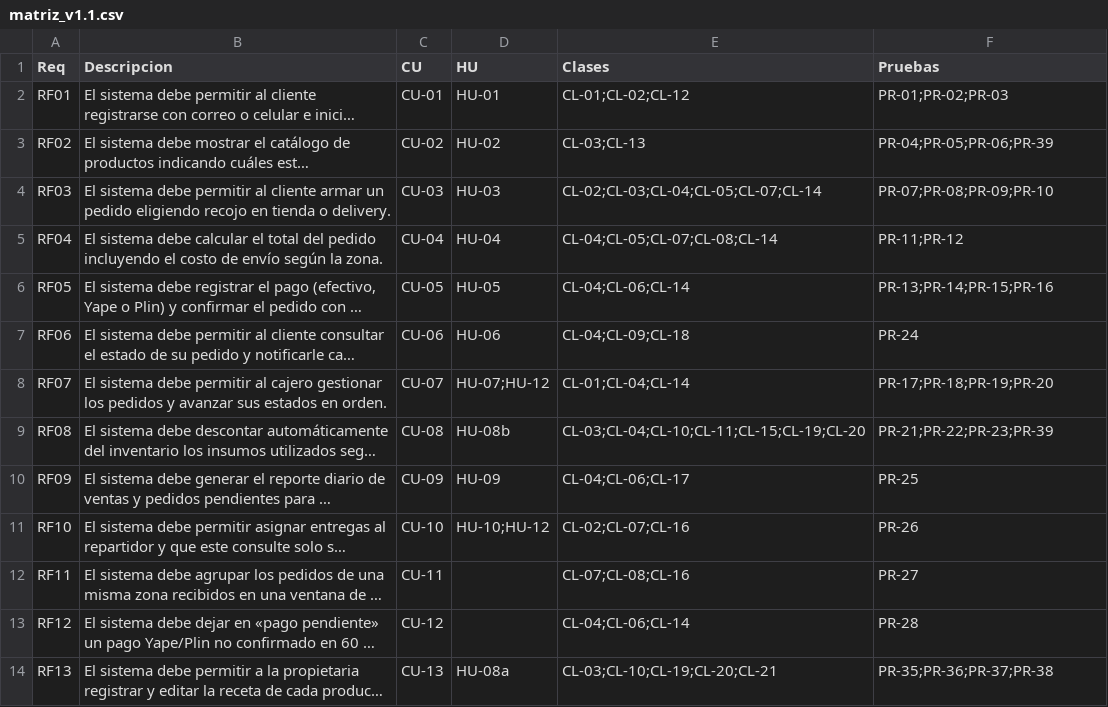
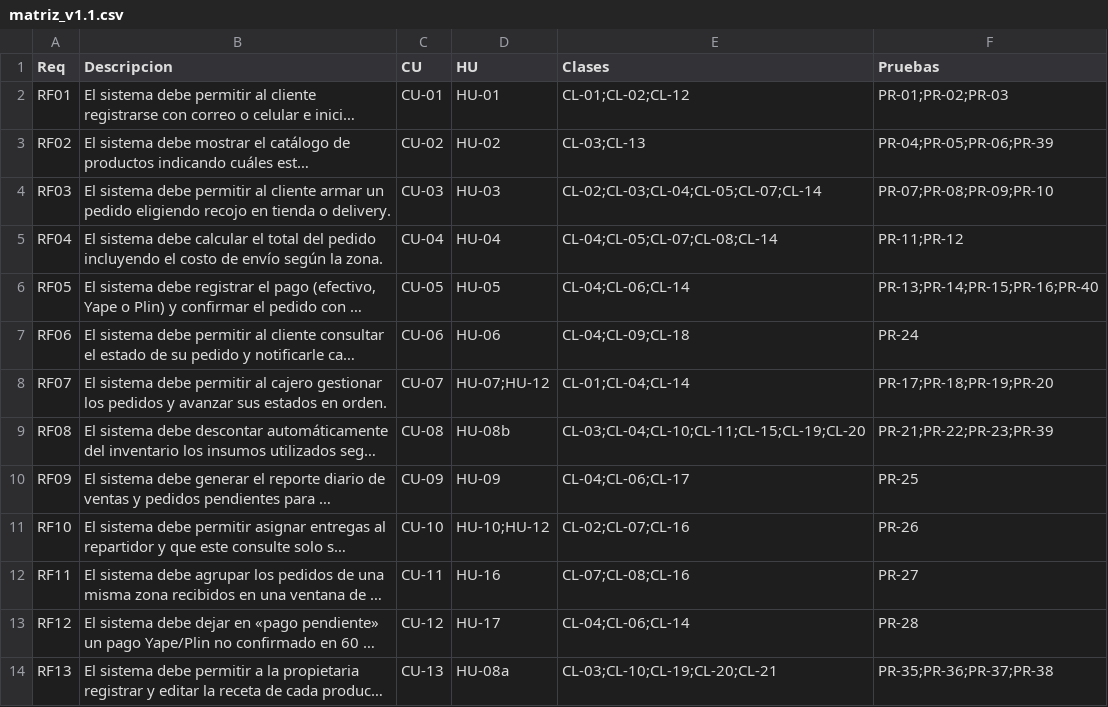
Before and after one commit to ethelplasencia-coder/Tema7_PanaderiaCajamarquina, a CSV file: matriz/matriz_v1.1.csv, drawn as a sheet; only a part is shown; long unchanged cells end in …; the diff names each change by its address in the sheet, - before the commit and + after, or states it on an @@ line.

```diff
--- a/matriz/matriz_v1.1.csv
+++ b/matriz/matriz_v1.1.csv
-F6 (Pruebas): PR-13;PR-14;PR-15;PR-16
+F6 (Pruebas): PR-13;PR-14;PR-15;PR-16;PR-40
-D12 (HU): (empty)
+D12 (HU): HU-16
-D13 (HU): (empty)
+D13 (HU): HU-17
```
Also changed, not shown: pruebas/plan_pruebas.csv, 6 other files.
